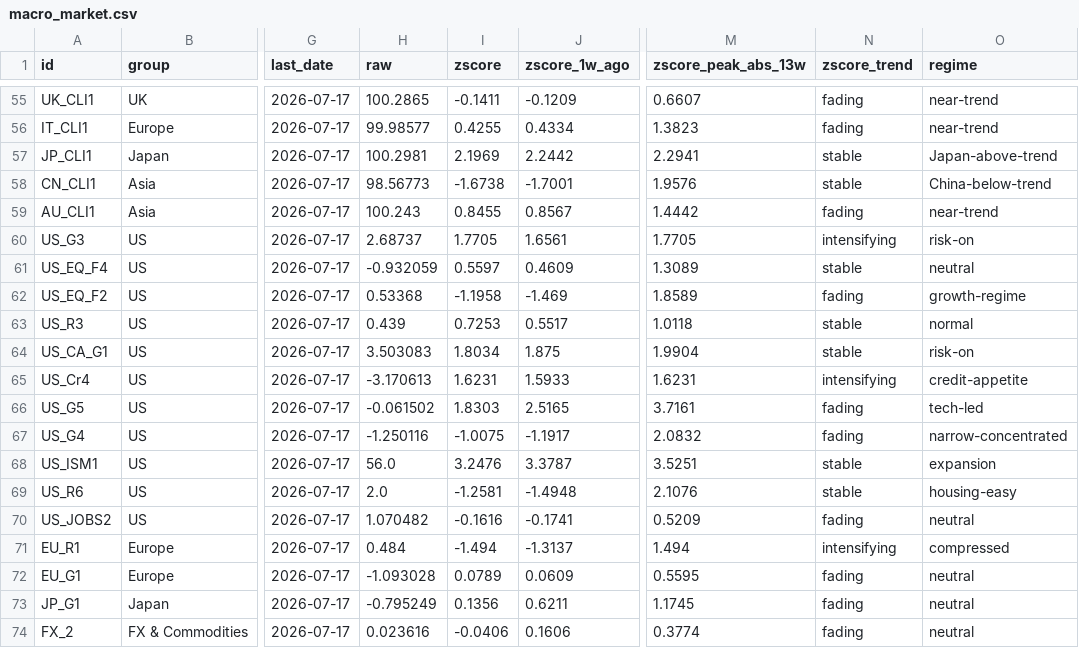
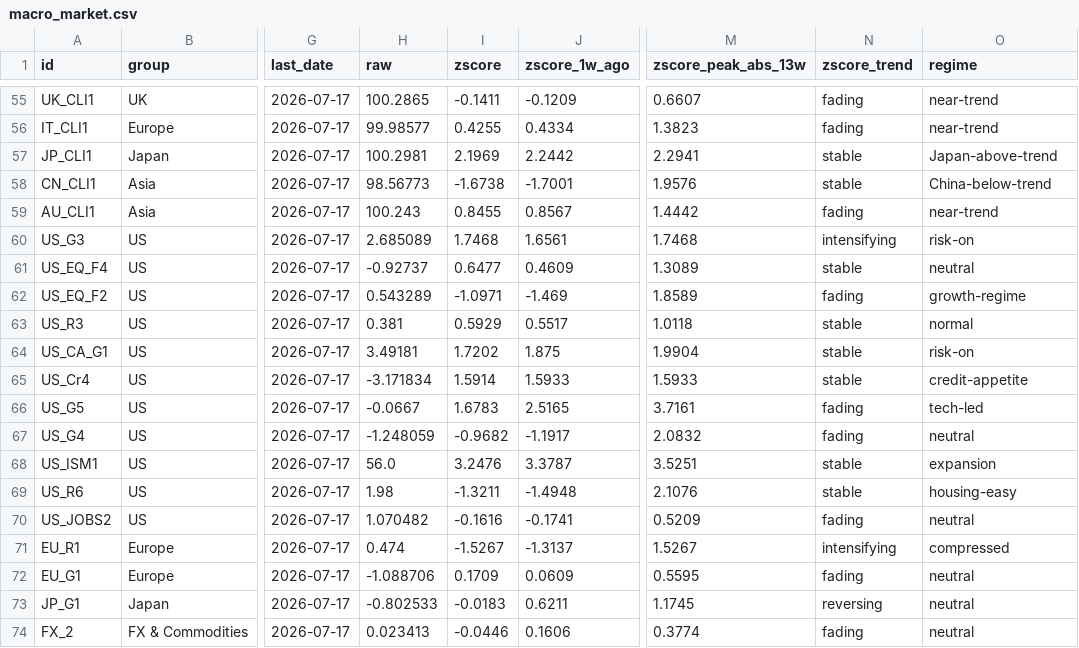
Before and after one commit to Kasim81/market_dash_auto, a CSV file: data/macro_market.csv, drawn as a sheet; only a part is shown, gaps mark what is left out; the diff covers the shown part only; the diff names each change by its address in the sheet, - before the commit and + after, or states it on an @@ line.

```diff
--- a/data/macro_market.csv
+++ b/data/macro_market.csv
-H60 (raw): 2.68737
+H60 (raw): 2.685089
-I60 (zscore): 1.7705
+I60 (zscore): 1.7468
-M60 (zscore_peak_abs_13w): 1.7705
+M60 (zscore_peak_abs_13w): 1.7468
-H61 (raw): -0.932059
+H61 (raw): -0.92737
-I61 (zscore): 0.5597
+I61 (zscore): 0.6477
-H62 (raw): 0.53368
+H62 (raw): 0.543289
-I62 (zscore): -1.1958
+I62 (zscore): -1.0971
-H63 (raw): 0.439
+H63 (raw): 0.381
-I63 (zscore): 0.7253
+I63 (zscore): 0.5929
-H64 (raw): 3.503083
+H64 (raw): 3.49181
-I64 (zscore): 1.8034
+I64 (zscore): 1.7202
-H65 (raw): -3.170613
+H65 (raw): -3.171834
-I65 (zscore): 1.6231
+I65 (zscore): 1.5914
-M65 (zscore_peak_abs_13w): 1.6231
+M65 (zscore_peak_abs_13w): 1.5933
-N65 (zscore_trend): intensifying
+N65 (zscore_trend): stable
-H66 (raw): -0.061502
+H66 (raw): -0.0667
-I66 (zscore): 1.8303
+I66 (zscore): 1.6783
-H67 (raw): -1.250116
+H67 (raw): -1.248059
-I67 (zscore): -1.0075
+I67 (zscore): -0.9682
-O67 (regime): narrow-concentrated
+O67 (regime): neutral
-H69 (raw): 2.0
+H69 (raw): 1.98
-I69 (zscore): -1.2581
+I69 (zscore): -1.3211
-H71 (raw): 0.484
+H71 (raw): 0.474
-I71 (zscore): -1.494
+I71 (zscore): -1.5267
-M71 (zscore_peak_abs_13w): 1.494
+M71 (zscore_peak_abs_13w): 1.5267
-H72 (raw): -1.093028
+H72 (raw): -1.088706
-I72 (zscore): 0.0789
+I72 (zscore): 0.1709
-H73 (raw): -0.795249
+H73 (raw): -0.802533
-I73 (zscore): 0.1356
+I73 (zscore): -0.0183
-N73 (zscore_trend): fading
+N73 (zscore_trend): reversing
-H74 (raw): 0.023616
+H74 (raw): 0.023413
-I74 (zscore): -0.0406
+I74 (zscore): -0.0446
```
Also changed, not shown: 122 edited cells elsewhere in this file, data/equity_pe_snapshot.csv, data/macro_economic.csv, 6 other files.
